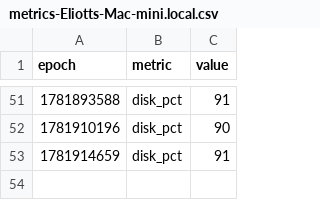
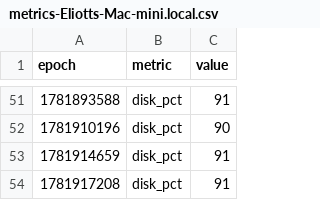
Before and after one commit to claude-monad/monad, a CSV file: logs/metrics-Eliotts-Mac-mini.local.csv, drawn as a sheet; only a part is shown, gaps mark what is left out; the diff names each change by its address in the sheet, - before the commit and + after, or states it on an @@ line.

```diff
--- a/logs/metrics-Eliotts-Mac-mini.local.csv
+++ b/logs/metrics-Eliotts-Mac-mini.local.csv
+row 54: 1781917208 | disk_pct | 91
```
Also changed, not shown: 1 other file.
